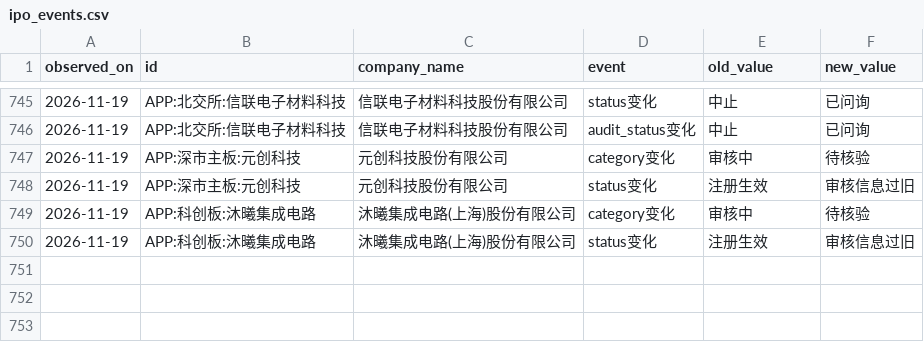
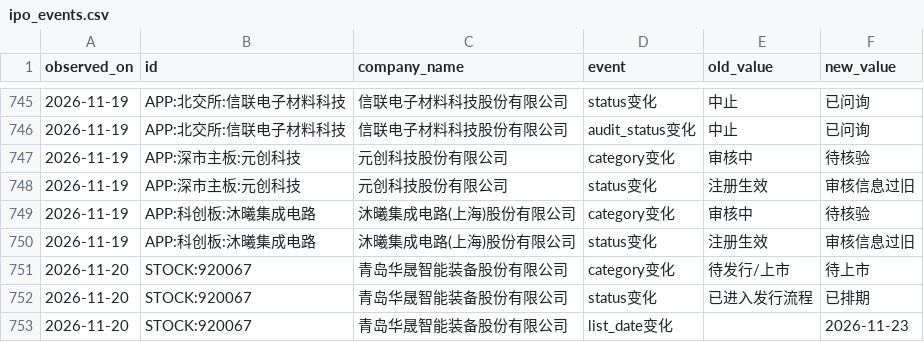
Before and after one commit to hylcool1989/a-share-ipo-tracker, a CSV file: data/ipo_events.csv, drawn as a sheet; only a part is shown, gaps mark what is left out.

```diff
--- a/data/ipo_events.csv
+++ b/data/ipo_events.csv
@@ -750 +750,4 @@
 2026-11-19,APP:科创板:沐曦集成电路,沐曦集成电路(上海)股份有限公司,status变化,注册生效,审核信息过旧
+2026-11-20,STOCK:920067,青岛华晟智能装备股份有限公司,category变化,待发行/上市,待上市
+2026-11-20,STOCK:920067,青岛华晟智能装备股份有限公司,status变化,已进入发行流程,已排期
+2026-11-20,STOCK:920067,青岛华晟智能装备股份有限公司,list_date变化,,2026-11-23
```
Also changed, not shown: data/ipo_master.csv, 3 other files.
